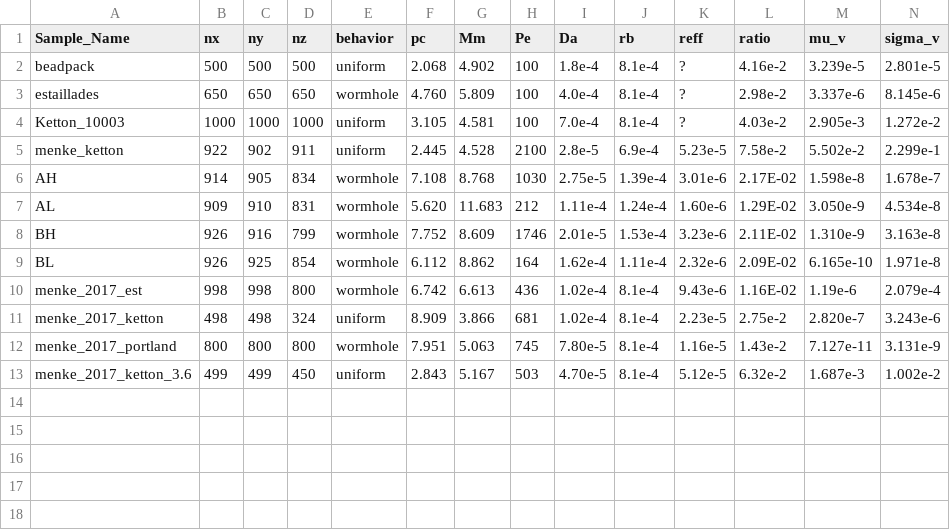
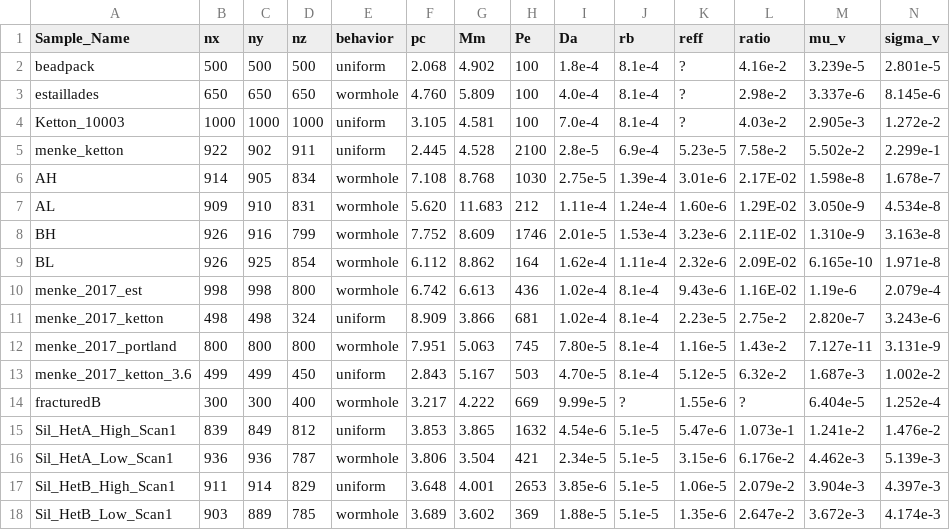
Before and after one commit to zkanavas/FlowHeterogeneity_and_Rxn, a CSV file: flow_transport_rxn_properties.csv, drawn as a sheet; only a part is shown; rows hold the shown columns only; the diff names each change by its address in the sheet, - before the commit and + after, or states it on an @@ line.

```diff
--- a/flow_transport_rxn_properties.csv
+++ b/flow_transport_rxn_properties.csv
+row 14: fracturedB | 300 | 300 | 400 | wormhole | 3.217 | 4.222 | 669 | 9.99e-5 | ? | 1.55e-6 | ? | 6.404e-5 | 1.252e-4
+row 15: Sil_HetA_High_Scan1 | 839 | 849 | 812 | uniform | 3.853 | 3.865 | 1632 | 4.54e-6 | 5.1e-5 | 5.47e-6 | 1.073e-1 | 1.241e-2 | 1.476e-2
+row 16: Sil_HetA_Low_Scan1 | 936 | 936 | 787 | wormhole | 3.806 | 3.504 | 421 | 2.34e-5 | 5.1e-5 | 3.15e-6 | 6.176e-2 | 4.462e-3 | 5.139e-3
+row 17: Sil_HetB_High_Scan1 | 911 | 914 | 829 | uniform | 3.648 | 4.001 | 2653 | 3.85e-6 | 5.1e-5 | 1.06e-5 | 2.079e-2 | 3.904e-3 | 4.397e-3
+row 18: Sil_HetB_Low_Scan1 | 903 | 889 | 785 | wormhole | 3.689 | 3.602 | 369 | 1.88e-5 | 5.1e-5 | 1.35e-6 | 2.647e-2 | 3.672e-3 | 4.174e-3
```
Also changed, not shown: 5 other files.
